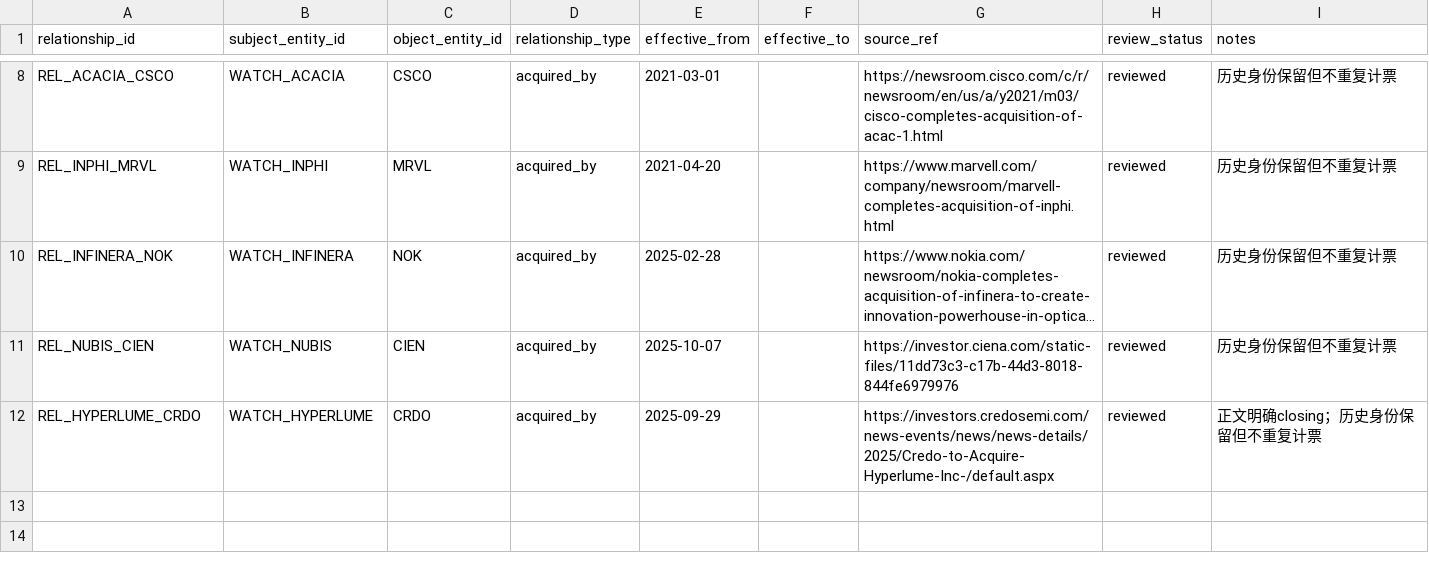
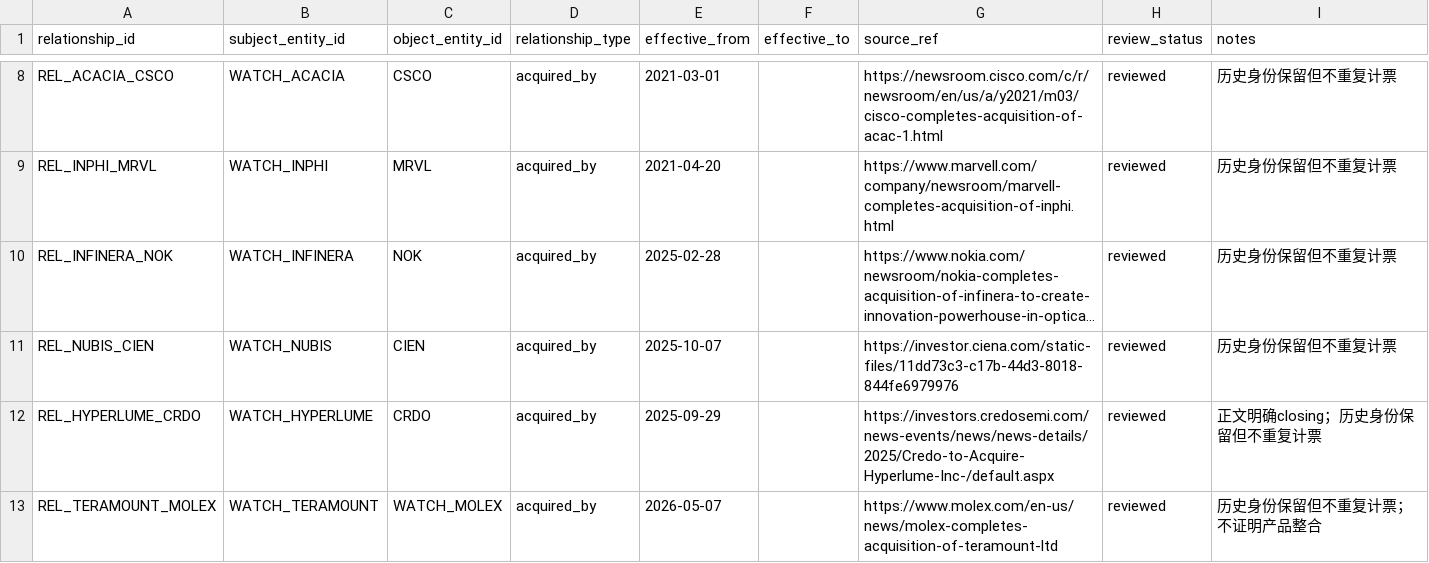
Before and after one commit to pojoker/workflow-rehearsal, a CSV file: calls/entity_relationships.csv, drawn as a sheet; only a part is shown, gaps mark what is left out; long unchanged cells end in …; the diff names each change by its address in the sheet, - before the commit and + after, or states it on an @@ line.

```diff
--- a/calls/entity_relationships.csv
+++ b/calls/entity_relationships.csv
+row 13: REL_TERAMOUNT_MOLEX | WATCH_TERAMOUNT | WATCH_MOLEX | acquired_by | 2026-05-07 |  | https://www.molex.com/en-us/news/molex-completes-acquisition-of-teramount-ltd | reviewed | 历史身份保留但不重复计票；不证明产品整合
```
Also changed, not shown: calls/disclosures.csv, calls/event_claims.csv, 4 other files.
